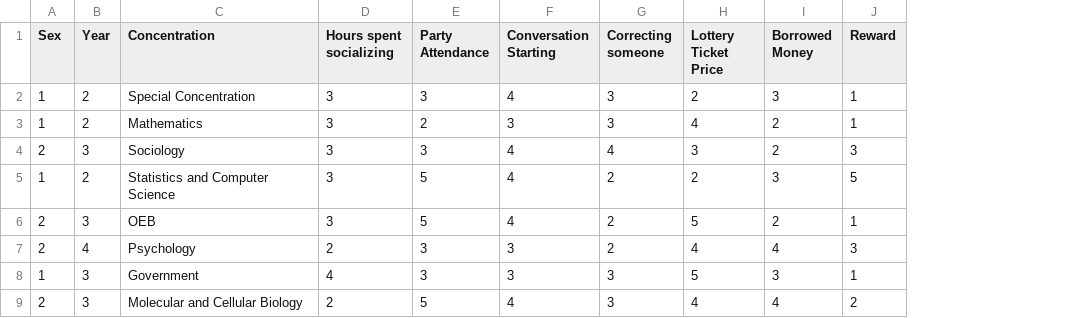
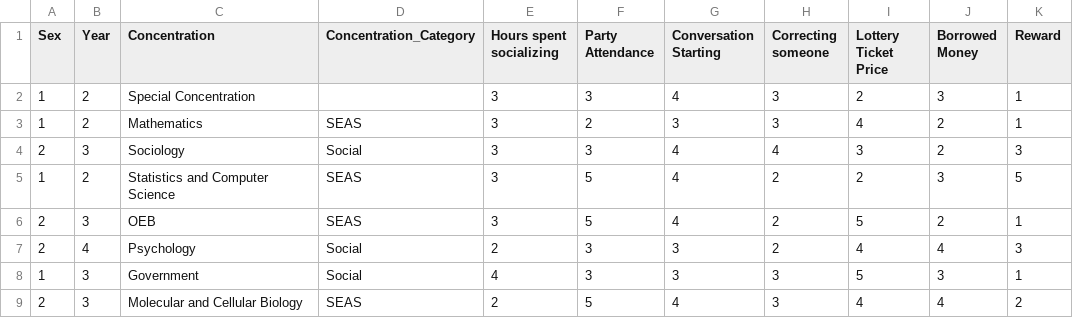
Before and after one commit to fizzX/sociol1126-project, a CSV file: numerical_cleaned.csv, drawn as a sheet; only a part is shown; the diff names each change by its address in the sheet, - before the commit and + after, or states it on an @@ line.

Commit message:
add concentration classification

```diff
--- a/numerical_cleaned.csv
+++ b/numerical_cleaned.csv
+column D (Concentration_Category), rows 3-9: SEAS | Social | SEAS | SEAS | Social | Social | SEAS
```
Also changed, not shown: 1 other file.
